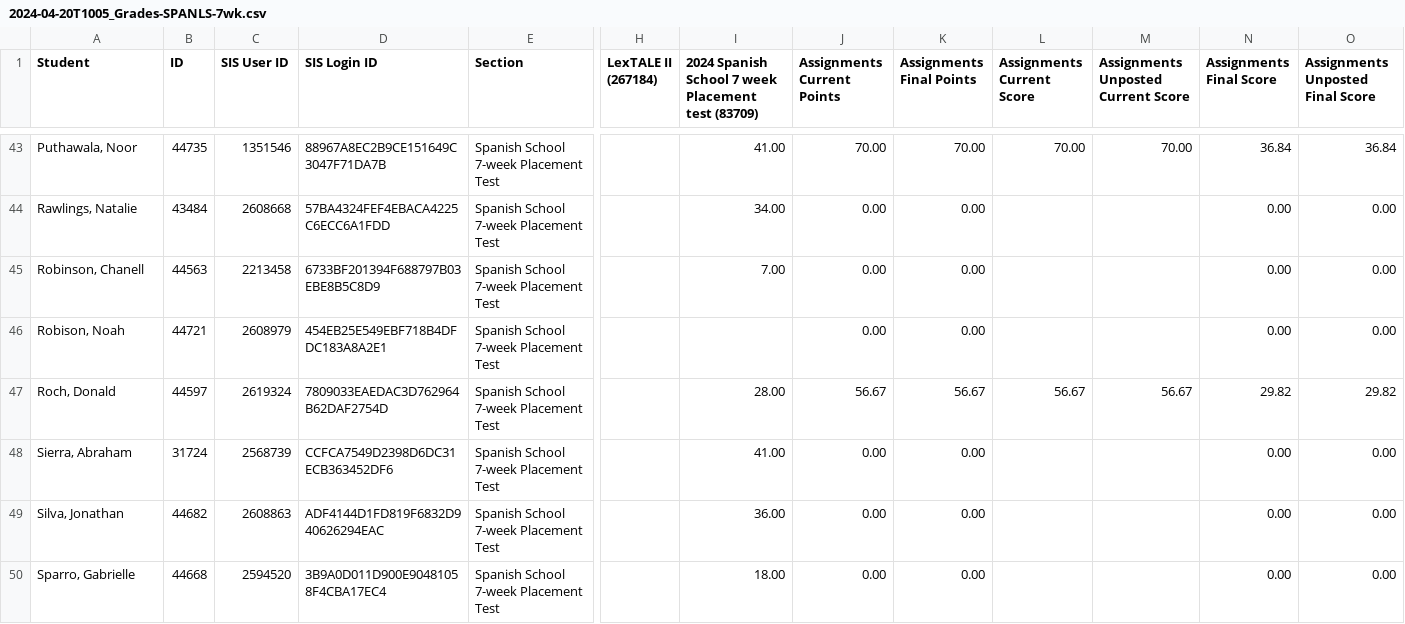
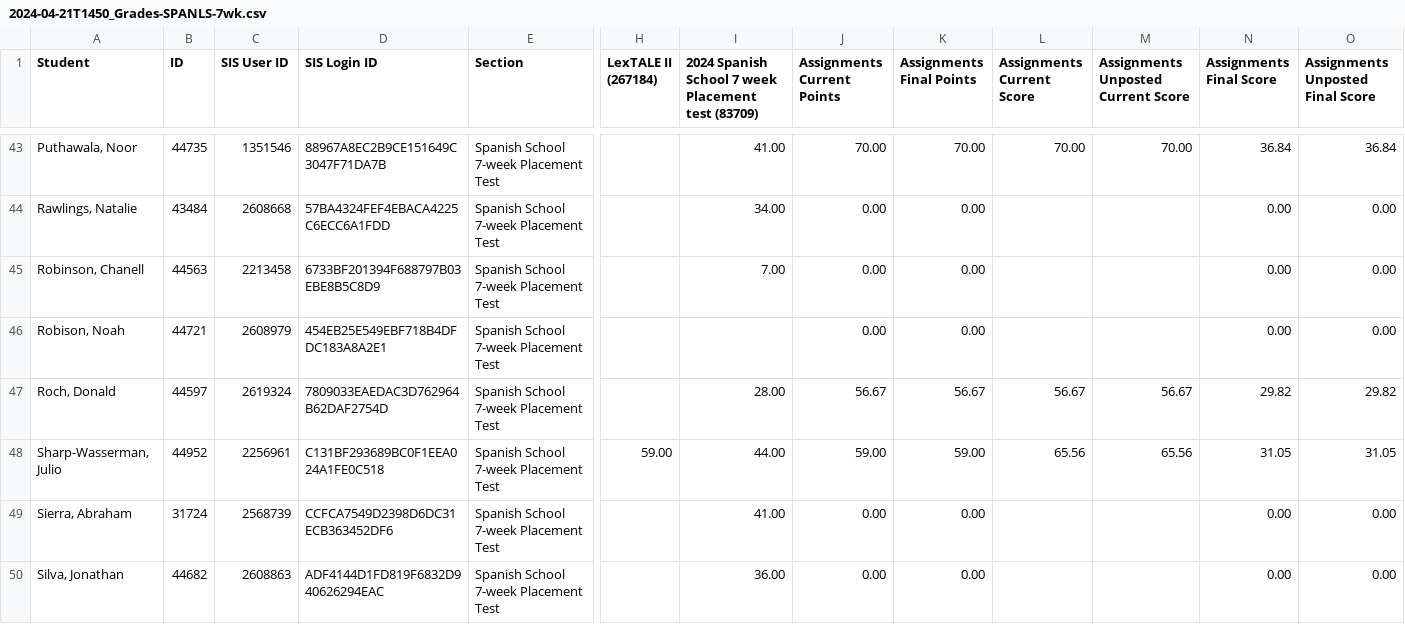
Before and after one commit to midd-teaching/placement_assessment, a CSV file: data/raw/2024-04-21T1450_Grades-SPANLS-7wk.csv (was data/raw/2024-04-20T1005_Grades-SPANLS-7wk.csv), drawn as a sheet; only a part is shown, gaps mark what is left out; the shorter side is filled out with more unchanged rows; rows hold the shown columns only; the diff names each change by its address in the sheet, - before the commit and + after, or states it on an @@ line.

```diff
--- a/data/raw/2024-04-20T1005_Grades-SPANLS-7wk.csv
+++ b/data/raw/2024-04-21T1450_Grades-SPANLS-7wk.csv
+row 48: Sharp-Wasserman, Julio | 44952 | 2256961 | C131BF293689BC0F1EEA024A1FE0C518 | Spanish School 7-week Placement Test | 59.00 | 44.00 | 59.00 | 59.00 | 65.56 | 65.56 | 31.05 | 31.05
```
Also changed, not shown: data/raw/LexTALE II Quiz Student Analysis Report.csv, data/tidy/all_data_tidy_2024.csv, 11 other files.
